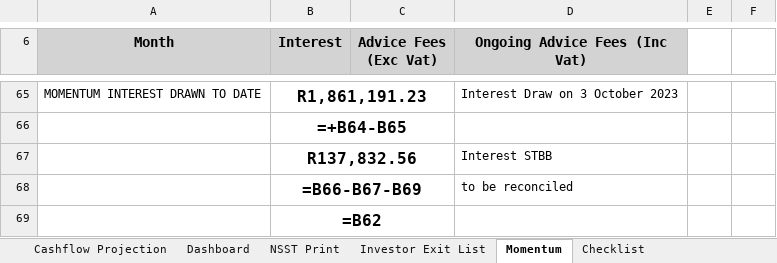
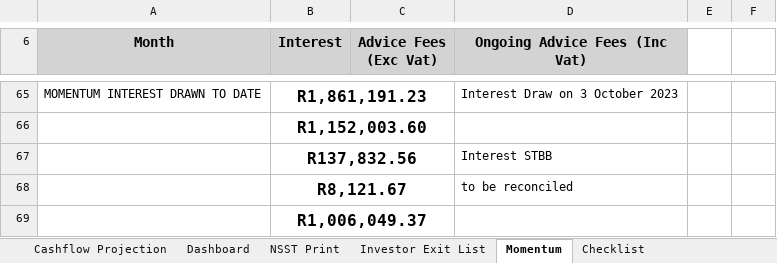
Before and after one commit to WayneBruton/fastapi-python, an Excel workbook: cashflow_p&l_files/cashflow_projection.xlsx, sheet Momentum, drawn as a sheet; only a part is shown, gaps mark what is left out; values as stored, in another font and other column widths than the file's, no borders; formulas without a stored value are shown as written; the diff covers the shown part only; the diff names each change by its address in the sheet, - before the commit and + after, or states it on an @@ line.

```diff
--- a/cashflow_p&l_files/cashflow_projection.xlsx (sheet Momentum)
+++ b/cashflow_p&l_files/cashflow_projection.xlsx (sheet Momentum)
-B66 (Interest): =+B64-B65
+B66 (Interest): R1,152,003.60
-B68 (Interest): =B66-B67-B69
+B68 (Interest): R8,121.67
-B69 (Interest): =B62
+B69 (Interest): R1,006,049.37
```
Also changed, not shown: 1 added row, 1 removed row and 16 edited cells elsewhere in this sheet, sheet Investor Exit List, sheet Cashflow Projection, sheet NSST Print, sheet Checklist, sheet Dashboard, hidden cells, sales_leads.xlsx, 4 other files.
